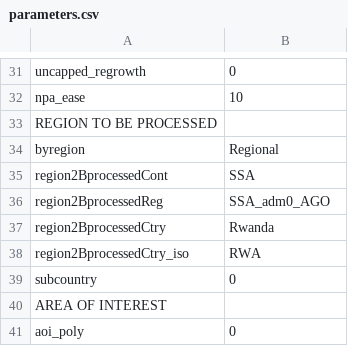
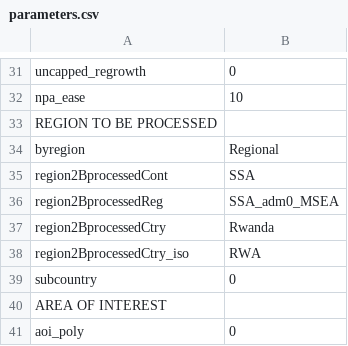
Before and after one commit to mofuss/mofuss, a CSV file: localhost/scripts/working_folders_prep/parameters.csv, drawn as a sheet; only a part is shown, gaps mark what is left out.

```diff
--- a/localhost/scripts/working_folders_prep/parameters.csv
+++ b/localhost/scripts/working_folders_prep/parameters.csv
@@ -35,3 +35,3 @@ byregion,Regional
 region2BprocessedCont,SSA
-region2BprocessedReg,SSA_adm0_AGO
+region2BprocessedReg,SSA_adm0_MSEA
 region2BprocessedCtry,Rwanda
```
Also changed, not shown: 5 other files.
